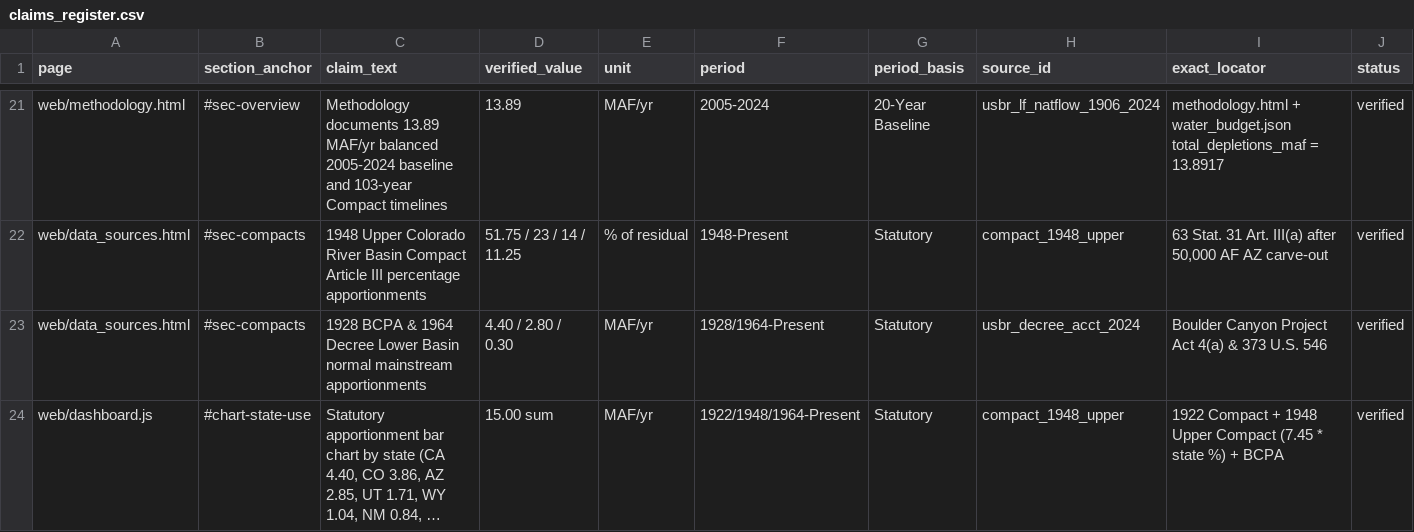
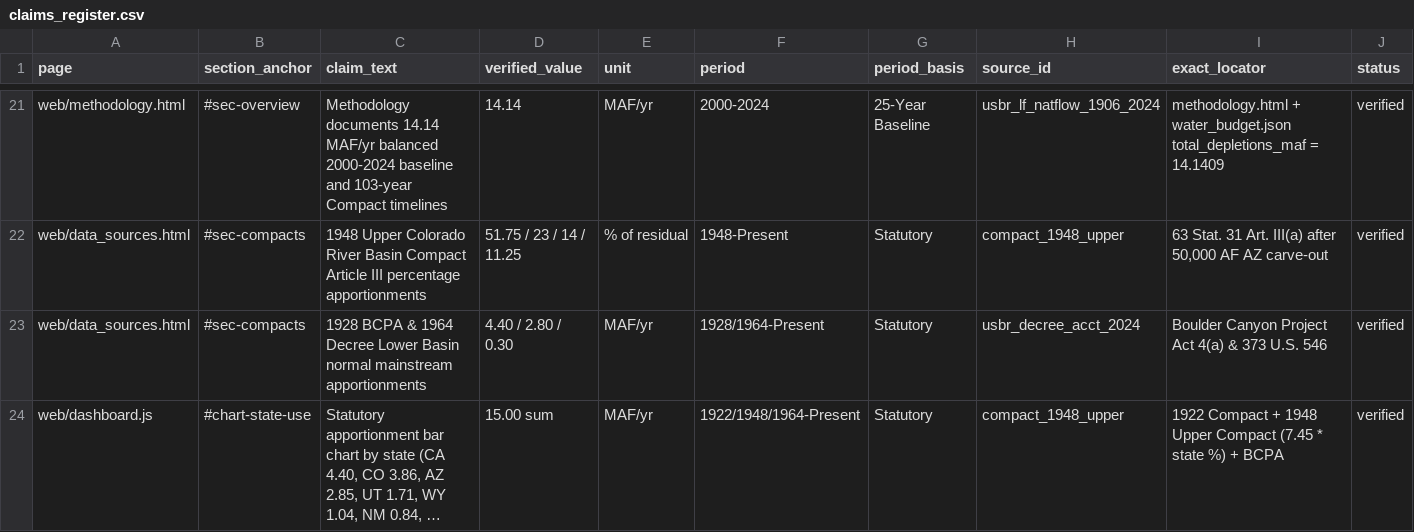
Before and after one commit to schochdo/CO_River, a CSV file: data/claims_register.csv, drawn as a sheet; only a part is shown, gaps mark what is left out; long unchanged cells end in …; the diff covers the shown part only; the diff names each change by its address in the sheet, - before the commit and + after, or states it on an @@ line.

Commit message:
v2.4.7: standardize on 2000-2024 baseline, restore executed notebook charts, fix portfolio CI deploy

```diff
--- a/data/claims_register.csv
+++ b/data/claims_register.csv
-C21 (claim_text): Methodology documents 13.89 MAF/yr balanced 2005-2024 baseline and…
+C21 (claim_text): Methodology documents 14.14 MAF/yr balanced 2000-2024 baseline and…
-D21 (verified_value): 13.89
+D21 (verified_value): 14.14
-F21 (period): 2005-2024
+F21 (period): 2000-2024
-G21 (period_basis): 20-Year Baseline
+G21 (period_basis): 25-Year Baseline
-I21 (exact_locator): …total_depletions_maf = 13.8917
+I21 (exact_locator): …total_depletions_maf = 14.1409
```
Also changed, not shown: 66 edited cells elsewhere in this file, data/raw/MANIFEST.csv, 32 other files.
